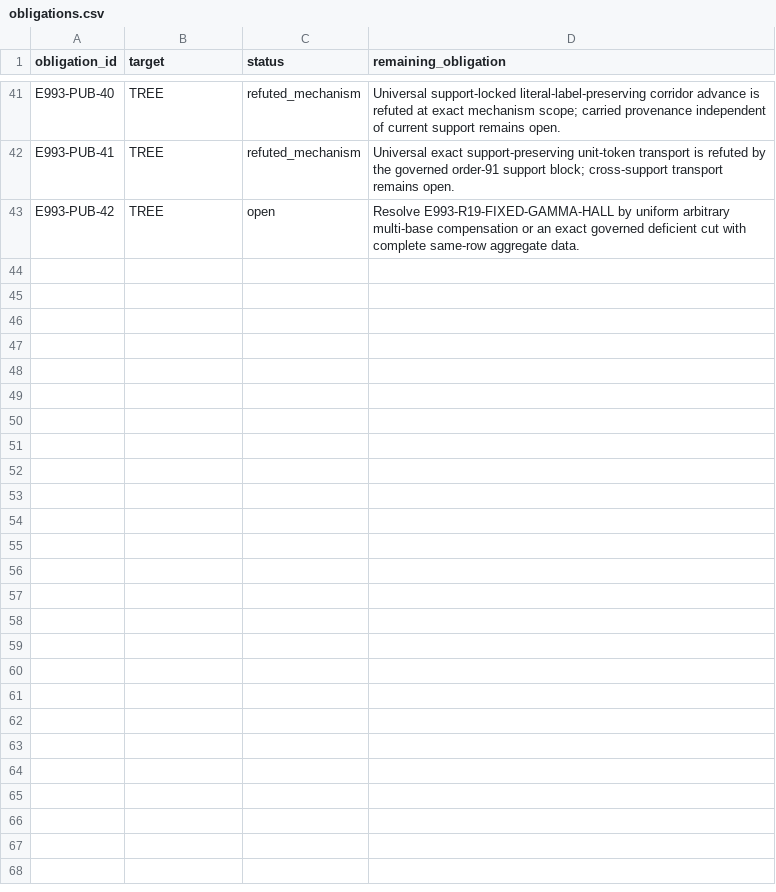
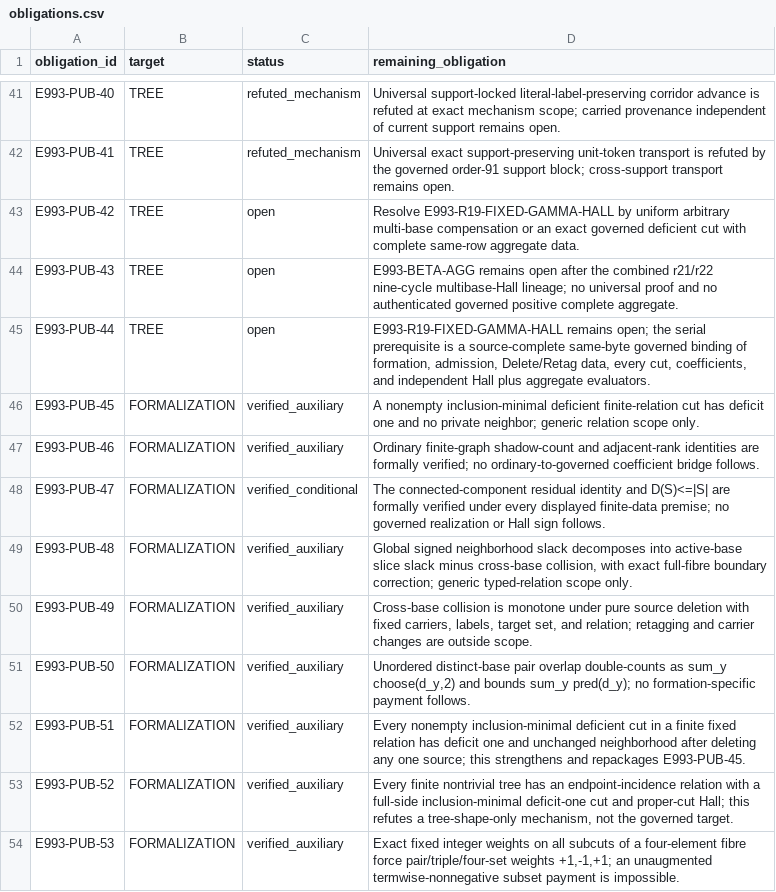
Before and after one commit to Xeit-AI-Inc/erdos-993, a CSV file: evidence/obligations.csv, drawn as a sheet; only a part is shown, gaps mark what is left out.

Commit message:
Publish r21-r22 multibase Hall results

```diff
--- a/evidence/obligations.csv
+++ b/evidence/obligations.csv
@@ -43 +43,12 @@ E993-PUB-41,TREE,refuted_mechanism,"Universal exact support-preserving unit-toke
 E993-PUB-42,TREE,open,"Resolve E993-R19-FIXED-GAMMA-HALL by uniform arbitrary multi-base compensation or an exact governed deficient cut with complete same-row aggregate data."
+E993-PUB-43,TREE,open,"E993-BETA-AGG remains open after the combined r21/r22 nine-cycle multibase-Hall lineage; no universal proof and no authenticated governed positive complete aggregate."
+E993-PUB-44,TREE,open,"E993-R19-FIXED-GAMMA-HALL remains open; the serial prerequisite is a source-complete same-byte governed binding of formation, admission, Delete/Retag data, every cut, coefficients, and independent Hall plus aggregate evaluators."
+E993-PUB-45,FORMALIZATION,verified_auxiliary,"A nonempty inclusion-minimal deficient finite-relation cut has deficit one and no private neighbor; generic relation scope only."
+E993-PUB-46,FORMALIZATION,verified_auxiliary,"Ordinary finite-graph shadow-count and adjacent-rank identities are formally verified; no ordinary-to-governed coefficient bridge follows."
+E993-PUB-47,FORMALIZATION,verified_conditional,"The connected-component residual identity and D(S)<=|S| are formally verified under every displayed finite-data premise; no governed realization or Hall sign follows."
+E993-PUB-48,FORMALIZATION,verified_auxiliary,"Global signed neighborhood slack decomposes into active-base slice slack minus cross-base collision, with exact full-fibre boundary correction; generic typed-relation scope only."
+E993-PUB-49,FORMALIZATION,verified_auxiliary,"Cross-base collision is monotone under pure source deletion with fixed carriers, labels, target set, and relation; retagging and carrier changes are outside scope."
+E993-PUB-50,FORMALIZATION,verified_auxiliary,"Unordered distinct-base pair overlap double-counts as sum_y choose(d_y,2) and bounds sum_y pred(d_y); no formation-specific payment follows."
+E993-PUB-51,FORMALIZATION,verified_auxiliary,"Every nonempty inclusion-minimal deficient cut in a finite fixed relation has deficit one and unchanged neighborhood after deleting any one source; this strengthens and repackages E993-PUB-45."
+E993-PUB-52,FORMALIZATION,verified_auxiliary,"Every finite nontrivial tree has an endpoint-incidence relation with a full-side inclusion-minimal deficit-one cut and proper-cut Hall; this refutes a tree-shape-only mechanism, not the governed target."
+E993-PUB-53,FORMALIZATION,verified_auxiliary,"Exact fixed integer weights on all subcuts of a four-element fibre force pair/triple/four-set weights +1,-1,+1; an unaugmented termwise-nonnegative subset payment is impossible."
```
Also changed, not shown: 10 other files.
